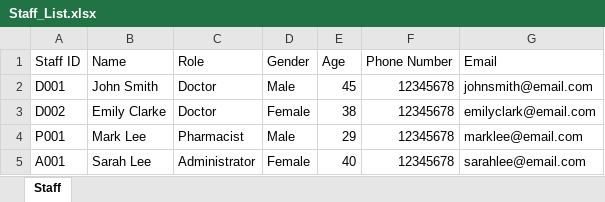
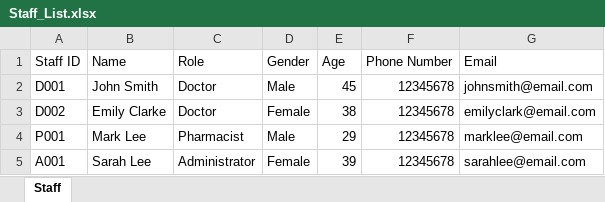
Before and after one commit to theresatree/SC2002, an Excel workbook: sc2002/src/main/resources/Staff_List.xlsx, sheet Staff, drawn as a sheet; values as stored, in another font and other column widths than the file's, no borders; the diff names each change by its address in the sheet, - before the commit and + after, or states it on an @@ line.

```diff
--- a/sc2002/src/main/resources/Staff_List.xlsx (sheet Staff)
+++ b/sc2002/src/main/resources/Staff_List.xlsx (sheet Staff)
-E5 (Age): 40
+E5 (Age): 39
```
Also changed, not shown: sc2002/src/main/resources/User.xlsx, sc2002/target/classes/Staff_List.xlsx, 8 other files.
